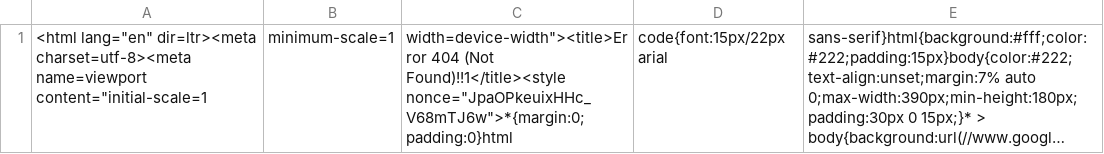
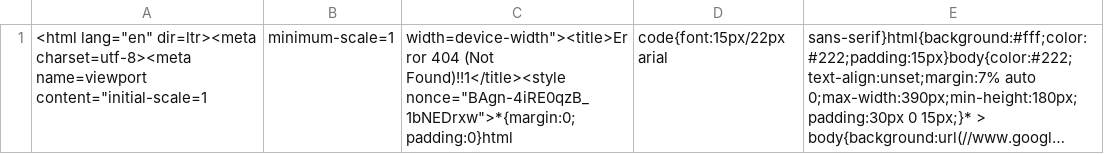
Before and after one commit to nehciyh/cargo-dashboard, a CSV file: data.csv, drawn as a sheet; long unchanged cells end in …; the diff names each change by its address in the sheet, - before the commit and + after, or states it on an @@ line.

```diff
--- a/data.csv
+++ b/data.csv
-C1: …(Not Found)!!1</title><style nonce="JpaOPkeuixHHc_V68mTJ6w">*{margin:0;padding:0}html
+C1: …(Not Found)!!1</title><style nonce="BAgn-4iRE0qzB_1bNEDrxw">*{margin:0;padding:0}html
```
